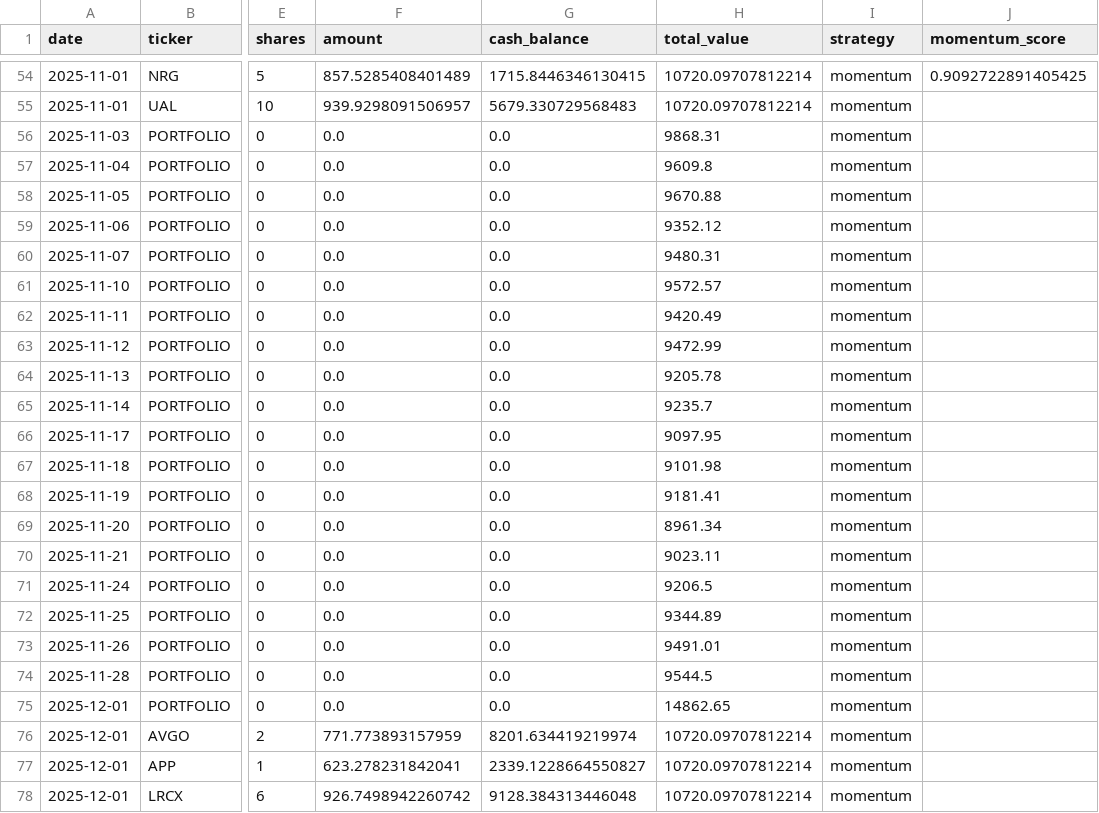
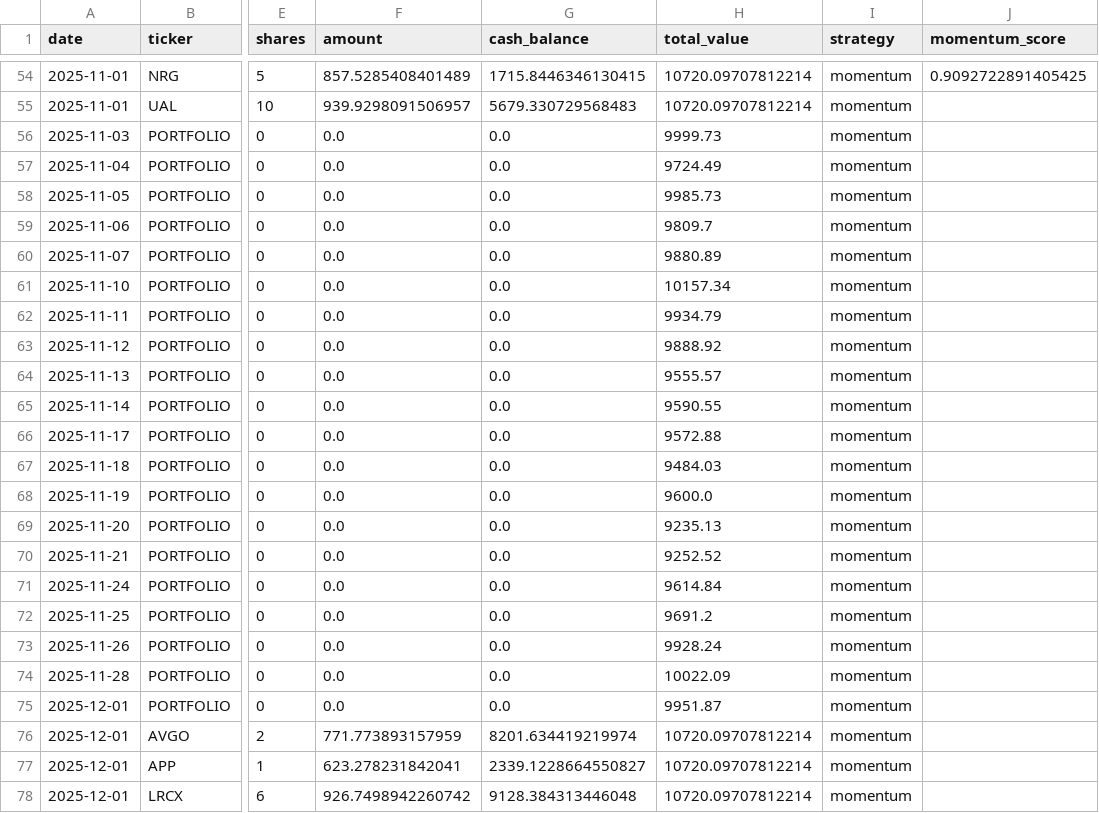
Before and after one commit to PAT0216/paper-trader, a CSV file: ledger_momentum.csv, drawn as a sheet; only a part is shown, gaps mark what is left out; the diff covers the shown part only; the diff names each change by its address in the sheet, - before the commit and + after, or states it on an @@ line.

Commit message:
fix: Correct momentum daily portfolio values and snapshot
- Fixed daily value calculation to use holdings snapshots at rebalance dates
- Values now correctly show ~0k range (was incorrectly jumping to 4k)
- Hardcoded snapshot with correct values from backtest results
- Momentum: 0,720 (+7.20%), ML: 0,158 (+1.58%)

```diff
--- a/ledger_momentum.csv
+++ b/ledger_momentum.csv
-H56 (total_value): 9868.31
+H56 (total_value): 9999.73
-H57 (total_value): 9609.8
+H57 (total_value): 9724.49
-H58 (total_value): 9670.88
+H58 (total_value): 9985.73
-H59 (total_value): 9352.12
+H59 (total_value): 9809.7
-H60 (total_value): 9480.31
+H60 (total_value): 9880.89
-H61 (total_value): 9572.57
+H61 (total_value): 10157.34
-H62 (total_value): 9420.49
+H62 (total_value): 9934.79
-H63 (total_value): 9472.99
+H63 (total_value): 9888.92
-H64 (total_value): 9205.78
+H64 (total_value): 9555.57
-H65 (total_value): 9235.7
+H65 (total_value): 9590.55
-H66 (total_value): 9097.95
+H66 (total_value): 9572.88
-H67 (total_value): 9101.98
+H67 (total_value): 9484.03
-H68 (total_value): 9181.41
+H68 (total_value): 9600.0
-H69 (total_value): 8961.34
+H69 (total_value): 9235.13
-H70 (total_value): 9023.11
+H70 (total_value): 9252.52
-H71 (total_value): 9206.5
+H71 (total_value): 9614.84
-H72 (total_value): 9344.89
+H72 (total_value): 9691.2
-H73 (total_value): 9491.01
+H73 (total_value): 9928.24
-H74 (total_value): 9544.5
+H74 (total_value): 10022.09
-H75 (total_value): 14862.65
+H75 (total_value): 9951.87
```
Also changed, not shown: 14 edited cells elsewhere in this file, 3 other files.
